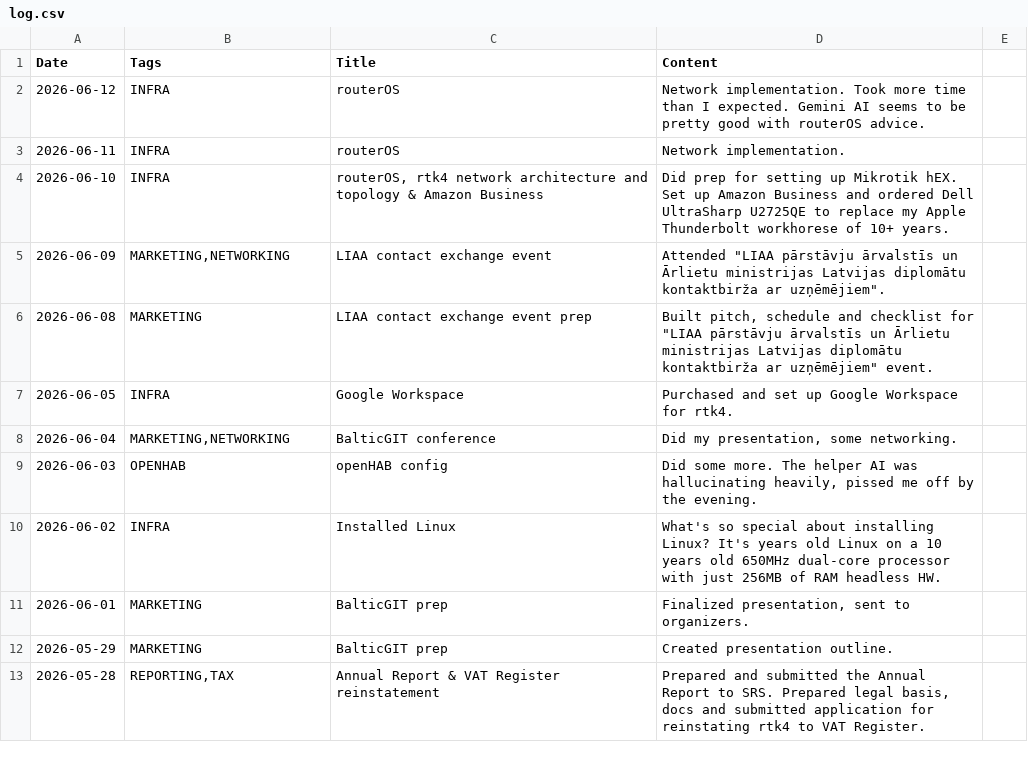
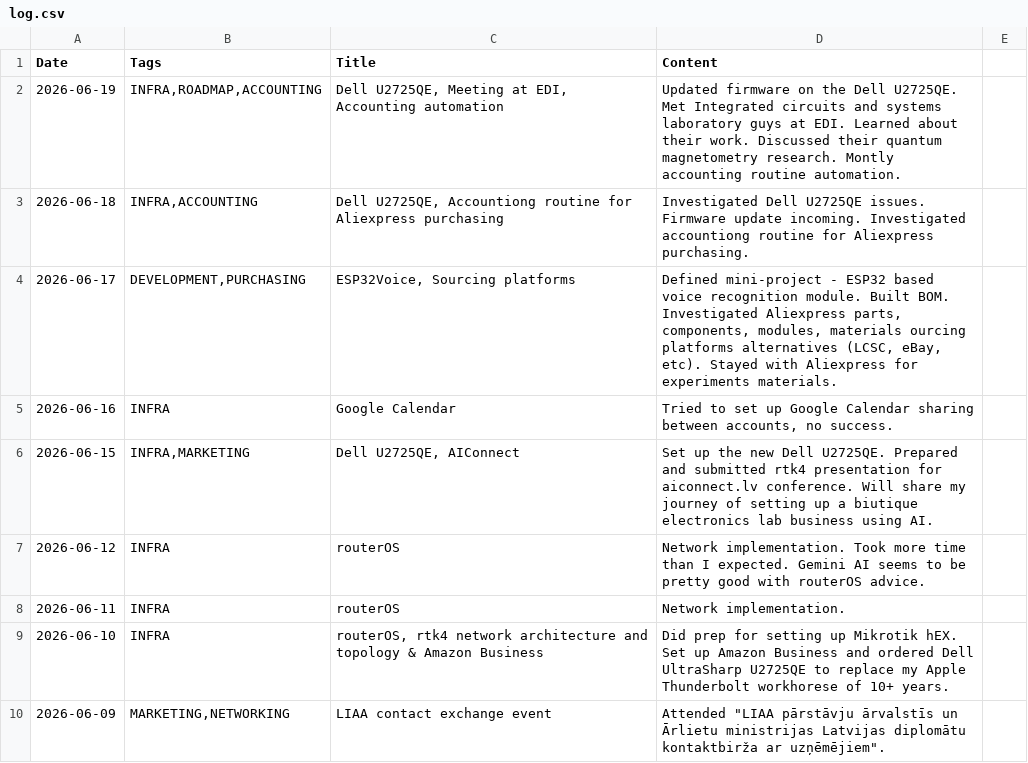
Before and after one commit to jtupulis/rtk4lab.github.io, a CSV file: log.csv, drawn as a sheet; only a part is shown; the shorter side is filled out with more unchanged rows; the diff names each change by its address in the sheet, - before the commit and + after, or states it on an @@ line.

Commit message:
Update log.csv with recent activity entries
Added new entries to log.csv detailing recent activities and updates.

```diff
--- a/log.csv
+++ b/log.csv
+row 2: 2026-06-19 | INFRA,ROADMAP,ACCOUNTING | Dell U2725QE, Meeting at EDI, Accounting automation | Updated firmware on the Dell U2725QE. Met Integrated circuits and systems laboratory guys at EDI. Learned about their work. Discussed their quantum magnetometry research. Montly accounting routine automation.
+row 3: 2026-06-18 | INFRA,ACCOUNTING | Dell U2725QE, Accountiong routine for Aliexpress purchasing | Investigated Dell U2725QE issues. Firmware update incoming. Investigated accountiong routine for Aliexpress purchasing.
+row 4: 2026-06-17 | DEVELOPMENT,PURCHASING | ESP32Voice, Sourcing platforms | Defined mini-project - ESP32 based voice recognition module. Built BOM. Investigated Aliexpress parts, components, modules, materials ourcing platforms alternatives (LCSC, eBay, etc). Stayed with Aliexpress for experiments materials.
+row 5: 2026-06-16 | INFRA | Google Calendar | Tried to set up Google Calendar sharing between accounts, no success.
+row 6: 2026-06-15 | INFRA,MARKETING | Dell U2725QE, AIConnect | Set up the new Dell U2725QE. Prepared and submitted rtk4 presentation for aiconnect.lv conference. Will share my journey of setting up a biutique electronics lab business using AI.
```
